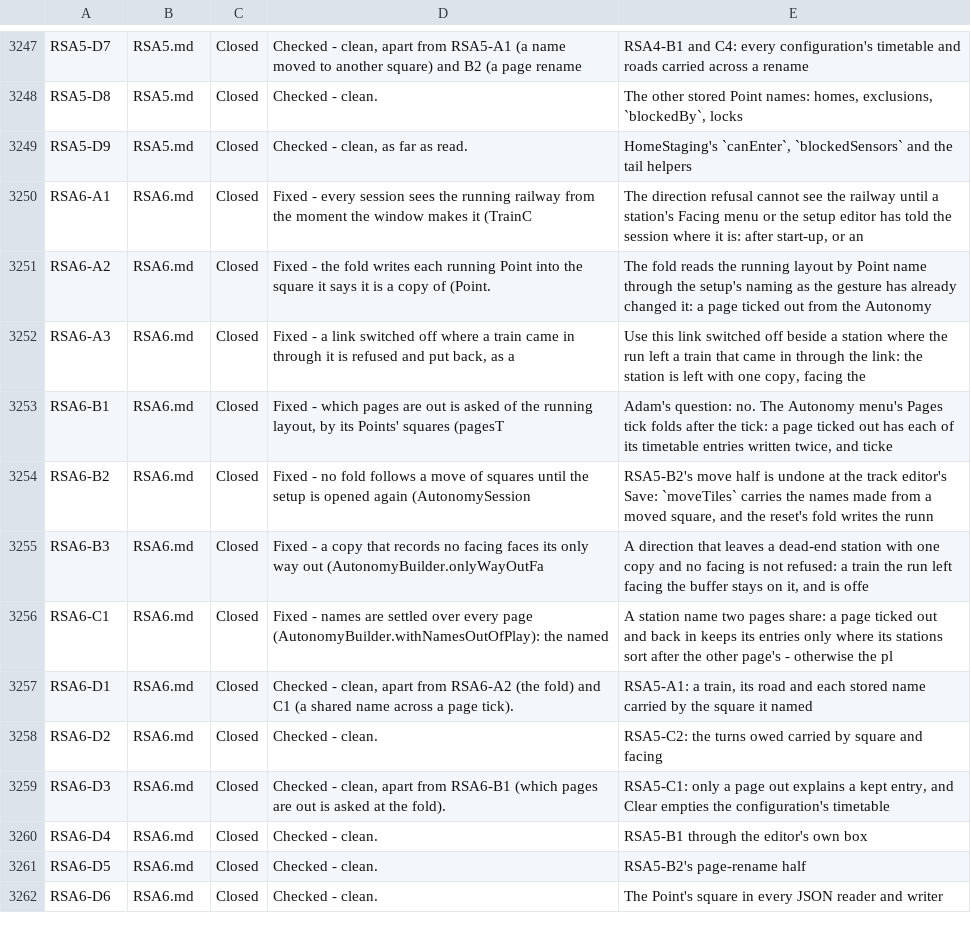
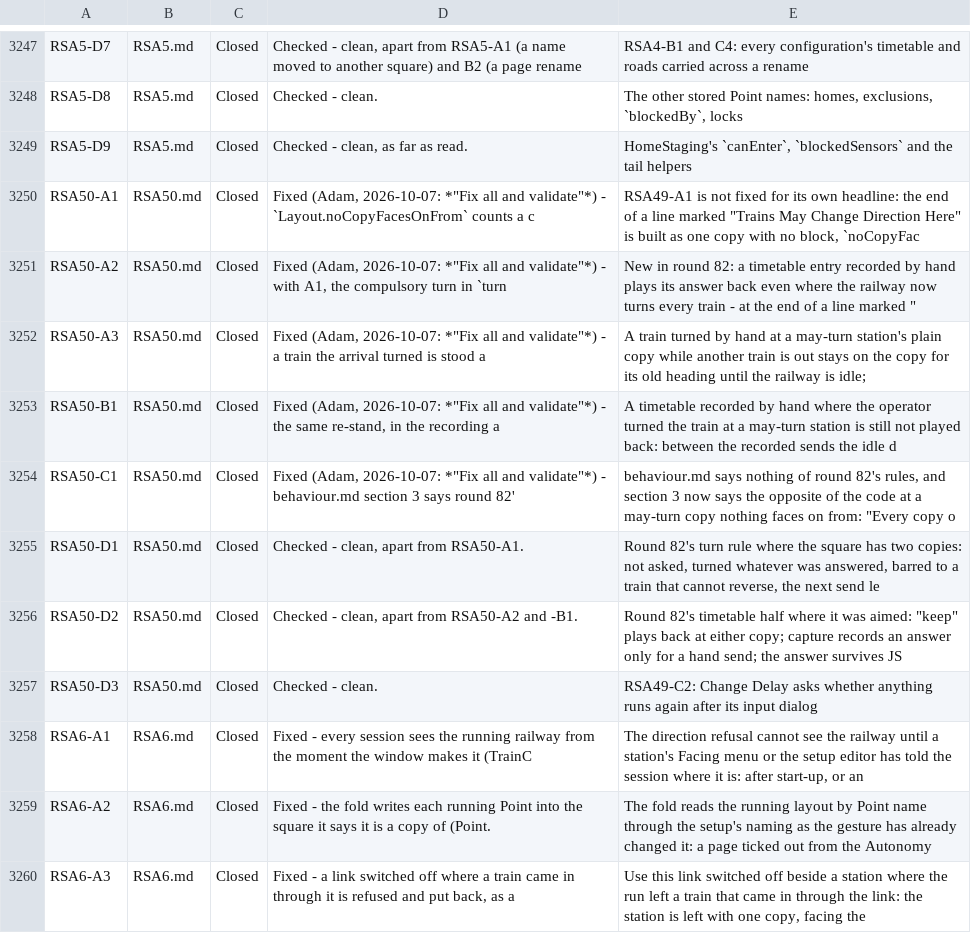
Before and after one commit to bob123456678/TrainControl, a TSV file: docs/manual-tests/findings.tsv, drawn as a sheet; only a part is shown, gaps mark what is left out; the shorter side is filled out with more unchanged rows; the diff names each change by its address in the sheet, - before the commit and + after, or states it on an @@ line.

```diff
--- a/docs/manual-tests/findings.tsv
+++ b/docs/manual-tests/findings.tsv
+row 3250: RSA50-A1 | RSA50.md | Closed | Fixed (Adam, 2026-10-07: *"Fix all and validate"*) - `Layout.noCopyFacesOnFrom` counts a c | RSA49-A1 is not fixed for its own headline: the end of a line marked "Trains May Change Direction Here" is built as one copy with no block, `noCopyFac
+row 3251: RSA50-A2 | RSA50.md | Closed | Fixed (Adam, 2026-10-07: *"Fix all and validate"*) - with A1, the compulsory turn in `turn | New in round 82: a timetable entry recorded by hand plays its answer back even where the railway now turns every train - at the end of a line marked "
+row 3252: RSA50-A3 | RSA50.md | Closed | Fixed (Adam, 2026-10-07: *"Fix all and validate"*) - a train the arrival turned is stood a | A train turned by hand at a may-turn station's plain copy while another train is out stays on the copy for its old heading until the railway is idle;
+row 3253: RSA50-B1 | RSA50.md | Closed | Fixed (Adam, 2026-10-07: *"Fix all and validate"*) - the same re-stand, in the recording a | A timetable recorded by hand where the operator turned the train at a may-turn station is still not played back: between the recorded sends the idle d
+row 3254: RSA50-C1 | RSA50.md | Closed | Fixed (Adam, 2026-10-07: *"Fix all and validate"*) - behaviour.md section 3 says round 82' | behaviour.md says nothing of round 82's rules, and section 3 now says the opposite of the code at a may-turn copy nothing faces on from: "Every copy o
+row 3255: RSA50-D1 | RSA50.md | Closed | Checked - clean, apart from RSA50-A1. | Round 82's turn rule where the square has two copies: not asked, turned whatever was answered, barred to a train that cannot reverse, the next send le
+row 3256: RSA50-D2 | RSA50.md | Closed | Checked - clean, apart from RSA50-A2 and -B1. | Round 82's timetable half where it was aimed: "keep" plays back at either copy; capture records an answer only for a hand send; the answer survives JS
+row 3257: RSA50-D3 | RSA50.md | Closed | Checked - clean. | RSA49-C2: Change Delay asks whether anything runs again after its input dialog
```
Also changed, not shown: 3 other files.
